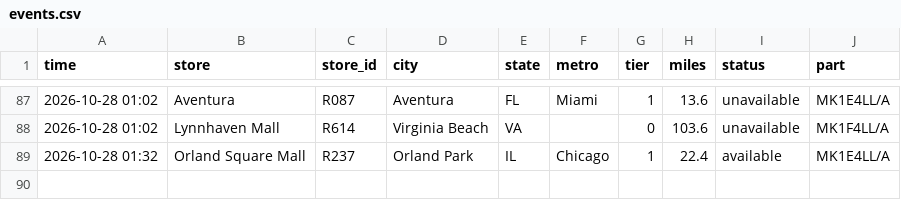
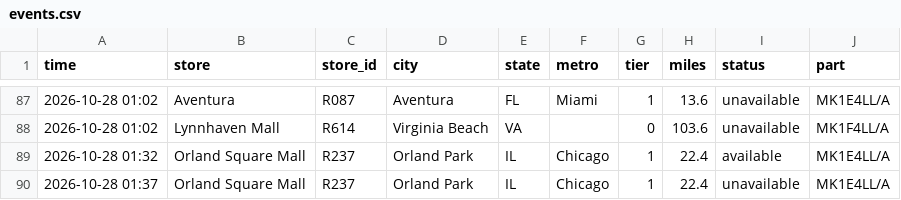
Before and after one commit to aryakvsathye/duo-tracker, a CSV file: national/events.csv, drawn as a sheet; only a part is shown, gaps mark what is left out.

Commit message:
Update national data

```diff
--- a/national/events.csv
+++ b/national/events.csv
@@ -89 +89,2 @@ time,store,store_id,city,state,metro,tier,miles,status,part
 2026-10-28 01:32,Orland Square Mall,R237,Orland Park,IL,Chicago,1,22.4,available,MK1E4LL/A
+2026-10-28 01:37,Orland Square Mall,R237,Orland Park,IL,Chicago,1,22.4,unavailable,MK1E4LL/A
```
Also changed, not shown: 1 other file.
